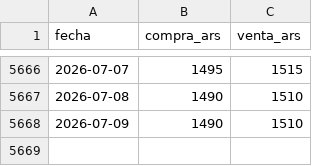
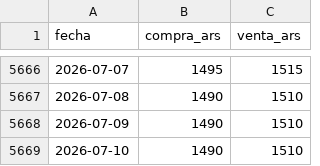
Before and after one commit to grblasquiz/hacecuentas, a CSV file: public/datasets/dolar-blue-argentina-historico.csv, drawn as a sheet; only a part is shown, gaps mark what is left out.

```diff
--- a/public/datasets/dolar-blue-argentina-historico.csv
+++ b/public/datasets/dolar-blue-argentina-historico.csv
@@ -5668 +5668,2 @@ fecha,compra_ars,venta_ars
 2026-07-09,1490,1510
+2026-07-10,1490,1510
```
Also changed, not shown: public/datasets/dolar-oficial-argentina-historico.csv, 43 other files.
